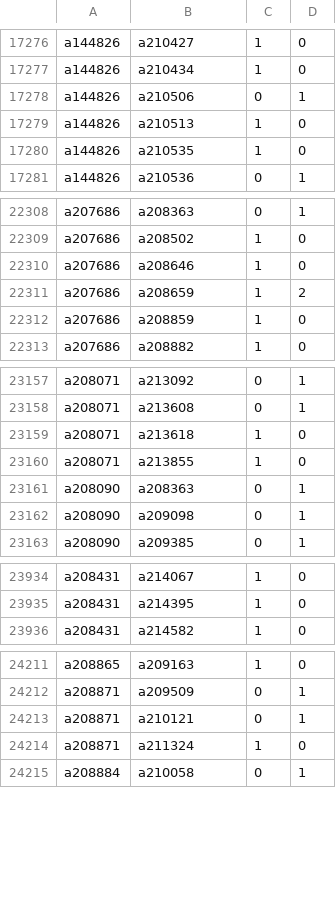
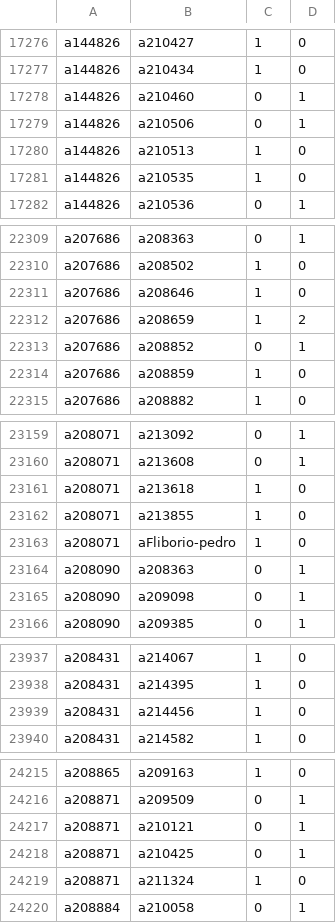
Before and after one commit to robertzechovsky639-ui/tenis, a TSV file: state/h2h/07.tsv, drawn as a sheet; only a part is shown, gaps mark what is left out; the diff covers the shown part only.

```diff
--- a/state/h2h/07.tsv
+++ b/state/h2h/07.tsv
@@ -17277,2 +17277,3 @@ a144826	a210427	1	0
 a144826	a210434	1	0
+a144826	a210460	0	1
 a144826	a210506	0	1
@@ -22311,2 +22312,3 @@ a207686	a208646	1	0
 a207686	a208659	1	2
+a207686	a208852	0	1
 a207686	a208859	1	0
@@ -23160,2 +23162,3 @@ a208071	a213618	1	0
 a208071	a213855	1	0
+a208071	aFliborio-pedro	1	0
 a208090	a208363	0	1
@@ -23935,2 +23938,3 @@ a208431	a214067	1	0
 a208431	a214395	1	0
+a208431	a214456	1	0
 a208431	a214582	1	0
@@ -24213,2 +24217,3 @@ a208871	a209509	0	1
 a208871	a210121	0	1
+a208871	a210425	0	1
 a208871	a211324	1	0
```
Also changed, not shown: 5 added rows and 4 edited cells elsewhere in this file, state/h2h/00.tsv, state/h2h/01.tsv, 24 other files.
